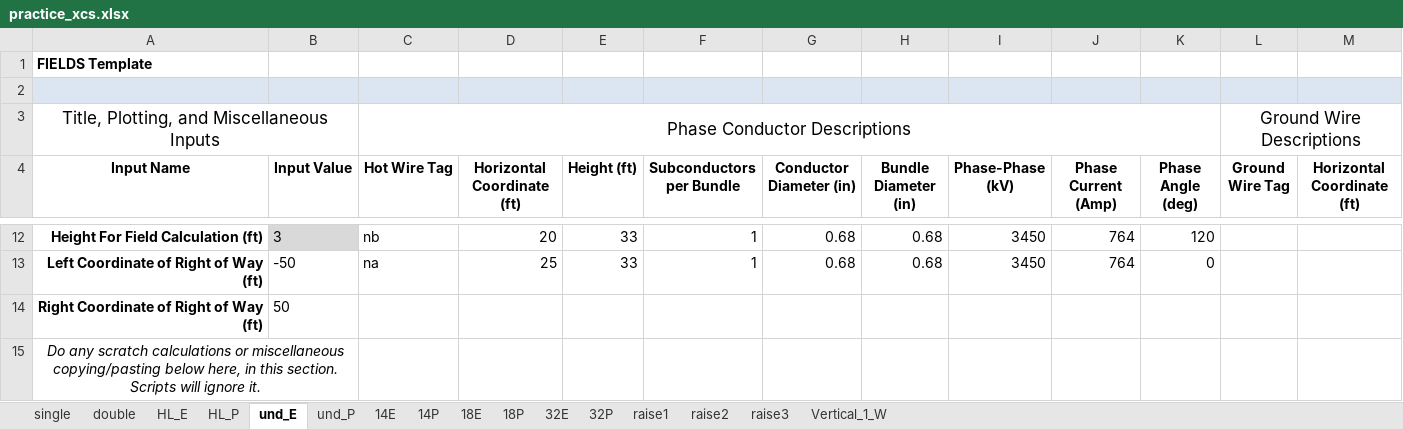
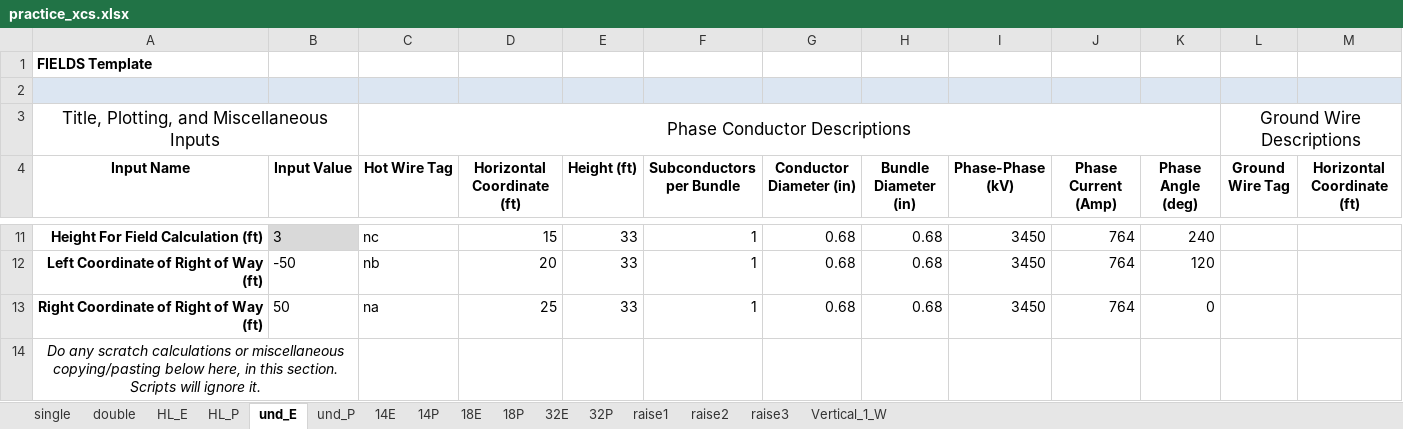
Before and after one commit to markmbaum/emf, an Excel workbook: working_files/practice_xcs.xlsx, sheet und_E, drawn as a sheet; only a part is shown, gaps mark what is left out; values as stored, in another font and other column widths than the file's, no borders; charts and pictures not drawn; addresses are those after the commit; the diff covers the shown part only; the diff names each change by its address in the sheet, - before the commit and + after, or states it on an @@ line.

```diff
--- a/working_files/practice_xcs.xlsx (sheet und_E)
+++ b/working_files/practice_xcs.xlsx (sheet und_E)
-C11 (Hot Wire Tag): nb
+C11 (Hot Wire Tag): nc
-D11 (Horizontal Coordinate (ft)): 20
+D11 (Horizontal Coordinate (ft)): 15
-K11 (Phase Angle (deg)): 120
+K11 (Phase Angle (deg)): 240
-C12 (Hot Wire Tag): na
+C12 (Hot Wire Tag): nb
-D12 (Horizontal Coordinate (ft)): 25
+D12 (Horizontal Coordinate (ft)): 20
-K12 (Phase Angle (deg)): 0
+K12 (Phase Angle (deg)): 120
-C13 (Hot Wire Tag): (empty)
+C13 (Hot Wire Tag): na
-D13 (Horizontal Coordinate (ft)): (empty)
+D13 (Horizontal Coordinate (ft)): 25
-E13 (Height (ft)): (empty)
+E13 (Height (ft)): 33
-F13 (Subconductors per Bundle): (empty)
+F13 (Subconductors per Bundle): 1
-G13 (Conductor Diameter (in)): (empty)
+G13 (Conductor Diameter (in)): 0.68
-H13 (Bundle Diameter (in)): (empty)
+H13 (Bundle Diameter (in)): 0.68
-I13 (Phase-Phase (kV)): (empty)
+I13 (Phase-Phase (kV)): 3450
-J13 (Phase Current (Amp)): (empty)
+J13 (Phase Current (Amp)): 764
-K13 (Phase Angle (deg)): (empty)
+K13 (Phase Angle (deg)): 0
```
Also changed, not shown: 1 removed row and 29 edited cells elsewhere in this sheet, sheet 32E, sheet HL_P, sheet HL_E, sheet 14P, sheet und_P, sheet 14E, 9 more sheets, formulas that keep their value, charts or pictures, templates/fields_template.xlsx, 10 other files.
